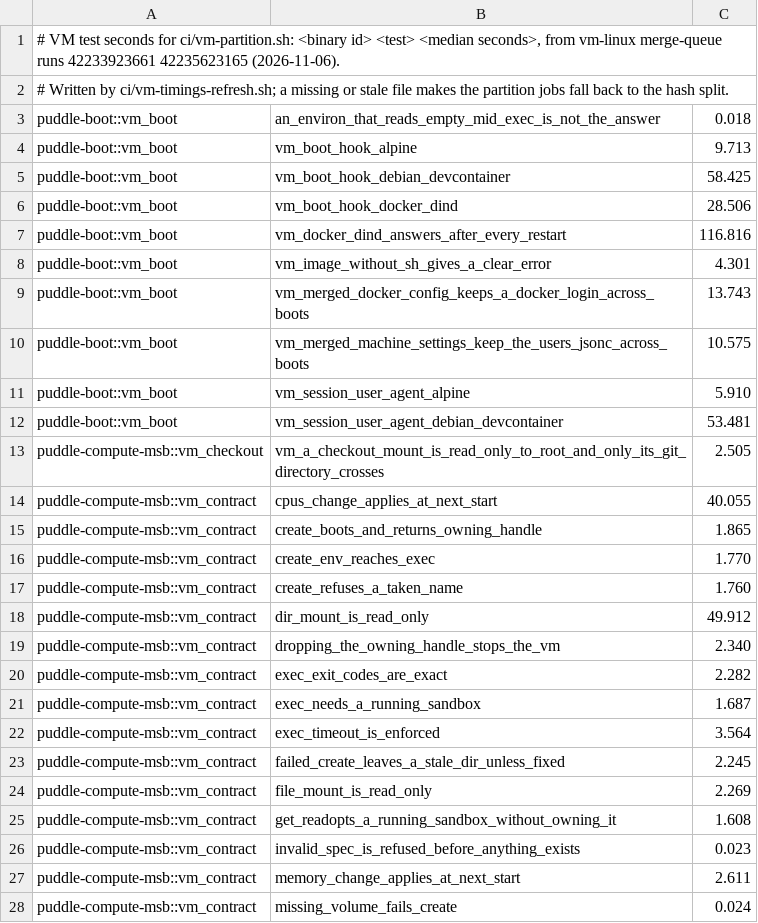
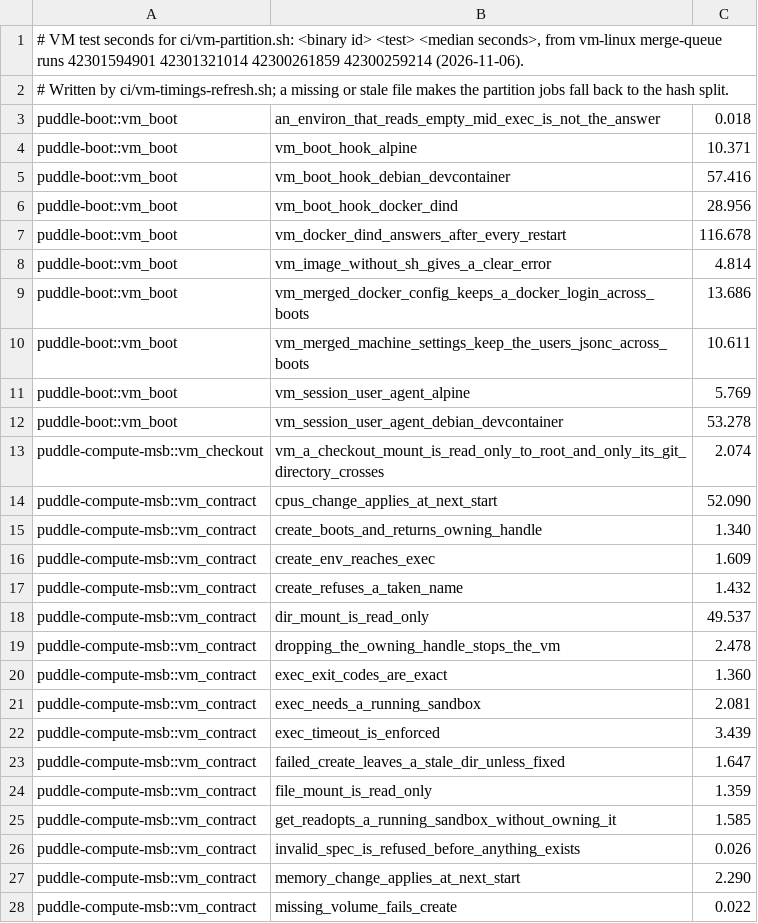
Before and after one commit to PuddleHQ/puddle, a TSV file: ci/vm-test-timings-linux.tsv, drawn as a sheet; only a part is shown; the diff covers the shown part only.

```diff
--- a/ci/vm-test-timings-linux.tsv
+++ b/ci/vm-test-timings-linux.tsv
@@ -1,28 +1,28 @@
-# VM test seconds for ci/vm-partition.sh: <binary id> <test> <median seconds>, from vm-linux merge-queue runs 42233923661 42235623165 (2026-11-06).
+# VM test seconds for ci/vm-partition.sh: <binary id> <test> <median seconds>, from vm-linux merge-queue runs 42301594901 42301321014 42300261859 42300259214 (2026-11-06).
 # Written by ci/vm-timings-refresh.sh; a missing or stale file makes the partition jobs fall back to the hash split.
 puddle-boot::vm_boot	an_environ_that_reads_empty_mid_exec_is_not_the_answer	0.018
-puddle-boot::vm_boot	vm_boot_hook_alpine	9.713
-puddle-boot::vm_boot	vm_boot_hook_debian_devcontainer	58.425
-puddle-boot::vm_boot	vm_boot_hook_docker_dind	28.506
-puddle-boot::vm_boot	vm_docker_dind_answers_after_every_restart	116.816
-puddle-boot::vm_boot	vm_image_without_sh_gives_a_clear_error	4.301
-puddle-boot::vm_boot	vm_merged_docker_config_keeps_a_docker_login_across_boots	13.743
-puddle-boot::vm_boot	vm_merged_machine_settings_keep_the_users_jsonc_across_boots	10.575
-puddle-boot::vm_boot	vm_session_user_agent_alpine	5.910
-puddle-boot::vm_boot	vm_session_user_agent_debian_devcontainer	53.481
-puddle-compute-msb::vm_checkout	vm_a_checkout_mount_is_read_only_to_root_and_only_its_git_directory_crosses	2.505
-puddle-compute-msb::vm_contract	cpus_change_applies_at_next_start	40.055
-puddle-compute-msb::vm_contract	create_boots_and_returns_owning_handle	1.865
-puddle-compute-msb::vm_contract	create_env_reaches_exec	1.770
-puddle-compute-msb::vm_contract	create_refuses_a_taken_name	1.760
-puddle-compute-msb::vm_contract	dir_mount_is_read_only	49.912
-puddle-compute-msb::vm_contract	dropping_the_owning_handle_stops_the_vm	2.340
-puddle-compute-msb::vm_contract	exec_exit_codes_are_exact	2.282
-puddle-compute-msb::vm_contract	exec_needs_a_running_sandbox	1.687
-puddle-compute-msb::vm_contract	exec_timeout_is_enforced	3.564
-puddle-compute-msb::vm_contract	failed_create_leaves_a_stale_dir_unless_fixed	2.245
-puddle-compute-msb::vm_contract	file_mount_is_read_only	2.269
-puddle-compute-msb::vm_contract	get_readopts_a_running_sandbox_without_owning_it	1.608
-puddle-compute-msb::vm_contract	invalid_spec_is_refused_before_anything_exists	0.023
-puddle-compute-msb::vm_contract	memory_change_applies_at_next_start	2.611
-puddle-compute-msb::vm_contract	missing_volume_fails_create	0.024
+puddle-boot::vm_boot	vm_boot_hook_alpine	10.371
+puddle-boot::vm_boot	vm_boot_hook_debian_devcontainer	57.416
+puddle-boot::vm_boot	vm_boot_hook_docker_dind	28.956
+puddle-boot::vm_boot	vm_docker_dind_answers_after_every_restart	116.678
+puddle-boot::vm_boot	vm_image_without_sh_gives_a_clear_error	4.814
+puddle-boot::vm_boot	vm_merged_docker_config_keeps_a_docker_login_across_boots	13.686
+puddle-boot::vm_boot	vm_merged_machine_settings_keep_the_users_jsonc_across_boots	10.611
+puddle-boot::vm_boot	vm_session_user_agent_alpine	5.769
+puddle-boot::vm_boot	vm_session_user_agent_debian_devcontainer	53.278
+puddle-compute-msb::vm_checkout	vm_a_checkout_mount_is_read_only_to_root_and_only_its_git_directory_crosses	2.074
+puddle-compute-msb::vm_contract	cpus_change_applies_at_next_start	52.090
+puddle-compute-msb::vm_contract	create_boots_and_returns_owning_handle	1.340
+puddle-compute-msb::vm_contract	create_env_reaches_exec	1.609
+puddle-compute-msb::vm_contract	create_refuses_a_taken_name	1.432
+puddle-compute-msb::vm_contract	dir_mount_is_read_only	49.537
+puddle-compute-msb::vm_contract	dropping_the_owning_handle_stops_the_vm	2.478
+puddle-compute-msb::vm_contract	exec_exit_codes_are_exact	1.360
+puddle-compute-msb::vm_contract	exec_needs_a_running_sandbox	2.081
+puddle-compute-msb::vm_contract	exec_timeout_is_enforced	3.439
+puddle-compute-msb::vm_contract	failed_create_leaves_a_stale_dir_unless_fixed	1.647
+puddle-compute-msb::vm_contract	file_mount_is_read_only	1.359
+puddle-compute-msb::vm_contract	get_readopts_a_running_sandbox_without_owning_it	1.585
+puddle-compute-msb::vm_contract	invalid_spec_is_refused_before_anything_exists	0.026
+puddle-compute-msb::vm_contract	memory_change_applies_at_next_start	2.290
+puddle-compute-msb::vm_contract	missing_volume_fails_create	0.022
```
Also changed, not shown: 117 edited cells elsewhere in this file, 2 other files.
